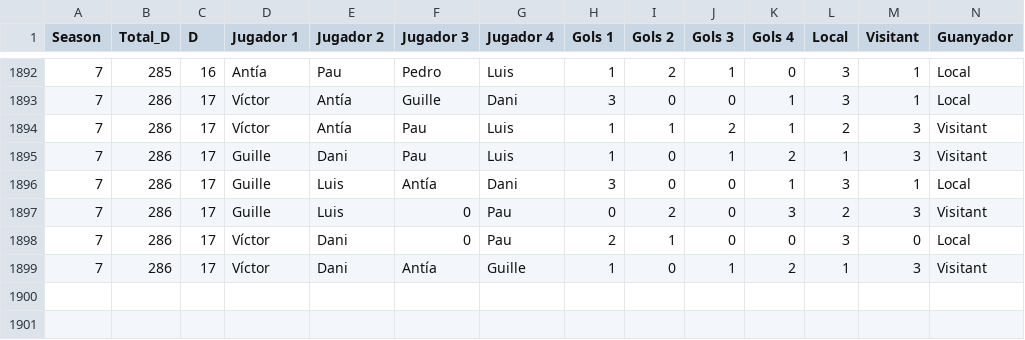
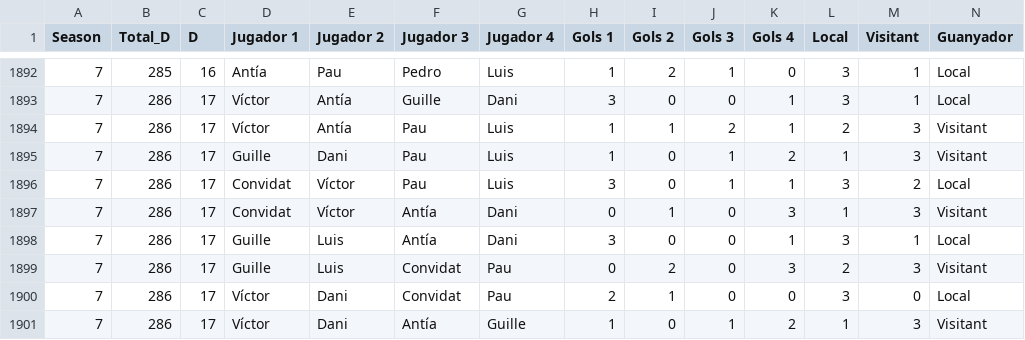
Before and after one commit to pgrebolt/ICEChampionsLeague, a CSV file: generated_files/results_historical.csv, drawn as a sheet; only a part is shown, gaps mark what is left out.

```diff
--- a/generated_files/results_historical.csv
+++ b/generated_files/results_historical.csv
@@ -1895,5 +1895,7 @@ Season,Total_D,D,Jugador 1,Jugador 2,Jugador 3,Jugador 4,Gols 1,Gols 2,Gols 3,Go
 7,286,17,Guille,Dani,Pau,Luis,1,0,1,2,1,3,Visitant
+7,286,17,Convidat,Víctor,Pau,Luis,3,0,1,1,3,2,Local
+7,286,17,Convidat,Víctor,Antía,Dani,0,1,0,3,1,3,Visitant
 7,286,17,Guille,Luis,Antía,Dani,3,0,0,1,3,1,Local
-7,286,17,Guille,Luis,0,Pau,0,2,0,3,2,3,Visitant
-7,286,17,Víctor,Dani,0,Pau,2,1,0,0,3,0,Local
+7,286,17,Guille,Luis,Convidat,Pau,0,2,0,3,2,3,Visitant
+7,286,17,Víctor,Dani,Convidat,Pau,2,1,0,0,3,0,Local
 7,286,17,Víctor,Dani,Antía,Guille,1,0,1,2,1,3,Visitant
```
Also changed, not shown: generated_files/results_Season_7.csv, 14 other files.
